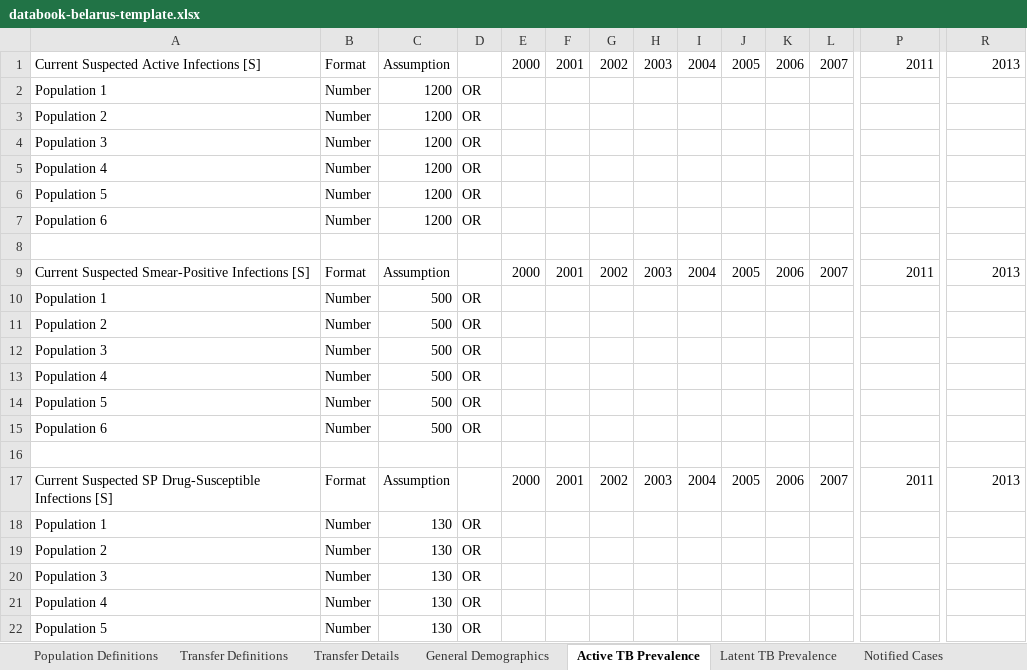
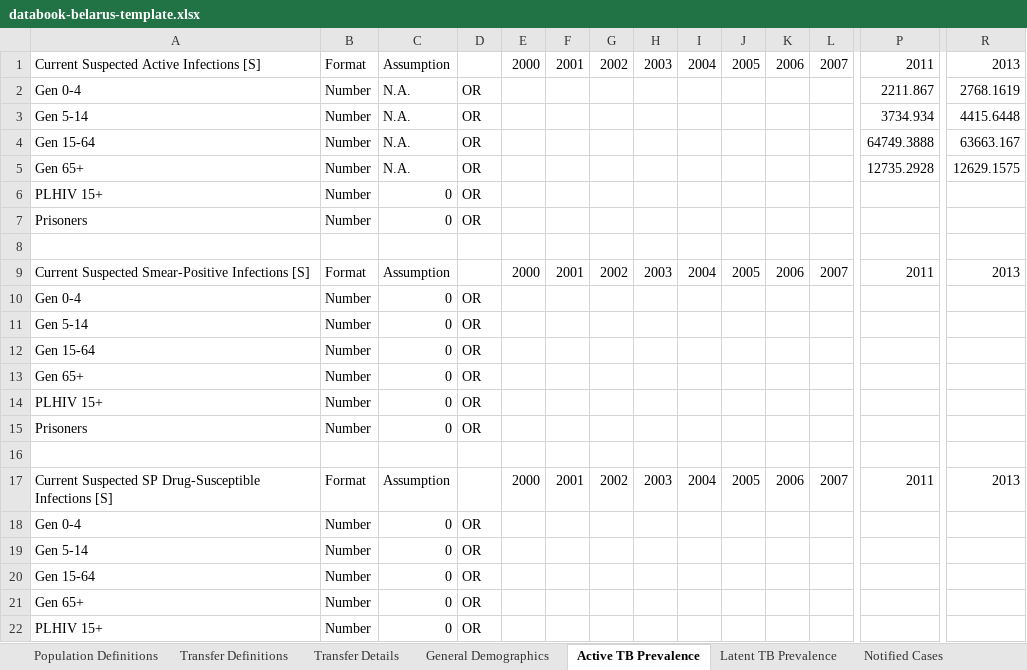
Before and after one commit to optimamodel/optima-tb, an Excel workbook: project/databook-belarus-template.xlsx, sheet Active TB Prevalence, drawn as a sheet; only a part is shown, gaps mark what is left out; values as stored, in another font and other column widths than the file's, no borders; removed rows and columns are numbered as before the commit, all else as after; rows hold the shown columns only; the diff covers the shown part only; the diff names each change by its address in the sheet, - before the commit and + after, or states it on an @@ line.

```diff
--- a/project/databook-belarus-template.xlsx (sheet Active TB Prevalence)
+++ b/project/databook-belarus-template.xlsx (sheet Active TB Prevalence)
-row 2: Population 1 | Number | 1200 | OR
-row 3: Population 2 | Number | 1200 | OR
-row 4: Population 3 | Number | 1200 | OR
-row 5: Population 4 | Number | 1200 | OR
+row 2: Gen 0-4 | Number | N.A. | OR |  |  |  |  |  |  |  |  | 2211.867 | 2768.1619
+row 3: Gen 5-14 | Number | N.A. | OR |  |  |  |  |  |  |  |  | 3734.934 | 4415.6448
+row 4: Gen 15-64 | Number | N.A. | OR |  |  |  |  |  |  |  |  | 64749.3888 | 63663.167
+row 5: Gen 65+ | Number | N.A. | OR |  |  |  |  |  |  |  |  | 12735.2928 | 12629.1575
-A6: Population 5
+A6: PLHIV 15+
-C6:C7: 1200
+C6:C7: 0
-A7: Population 6
+A7: Prisoners
+row 10: Gen 0-4 | Number | 0 | OR
-A11: Population 1
+A11: Gen 5-14
-C11: 500
+C11: 0
-row 11: Population 2 | Number | 500 | OR
-row 12: Population 3 | Number | 500 | OR
-A12: Population 4
+A12: Gen 15-64
-C12:C13: 500
+C12:C13: 0
-A13: Population 5
+A13: Gen 65+
+row 14: PLHIV 15+ | Number | 0 | OR
-A15: Population 6
+A15: Prisoners
-C15: 500
+C15: 0
+row 18: Gen 0-4 | Number | 0 | OR
-A19: Population 1
+A19: Gen 5-14
-C19: 130
+C19: 0
-row 19: Population 2 | Number | 130 | OR
-row 20: Population 3 | Number | 130 | OR
-A20: Population 4
+A20: Gen 15-64
-C20:C21: 130
+C20:C21: 0
-A21: Population 5
+A21: Gen 65+
+row 22: PLHIV 15+ | Number | 0 | OR
```
Also changed, not shown: 38 added rows, 38 removed rows and 154 edited cells elsewhere in this sheet, sheet Active TB Testing and Treatment, sheet Notified Cases, sheet General Demographics, sheet Latent TB Prevalence, sheet Latent Testing and Treatment, sheet Active TB Death Rates, 5 more sheets, formulas that keep their value, project/databook-belarus.xlsx.
